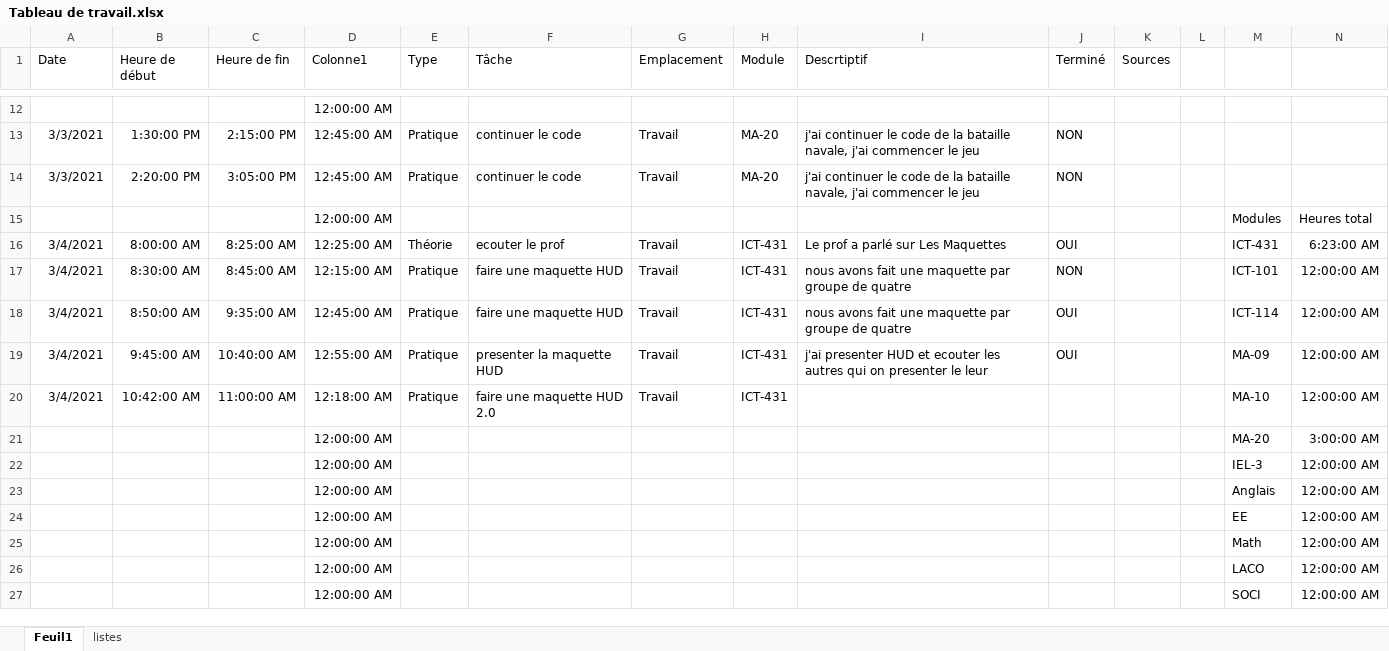
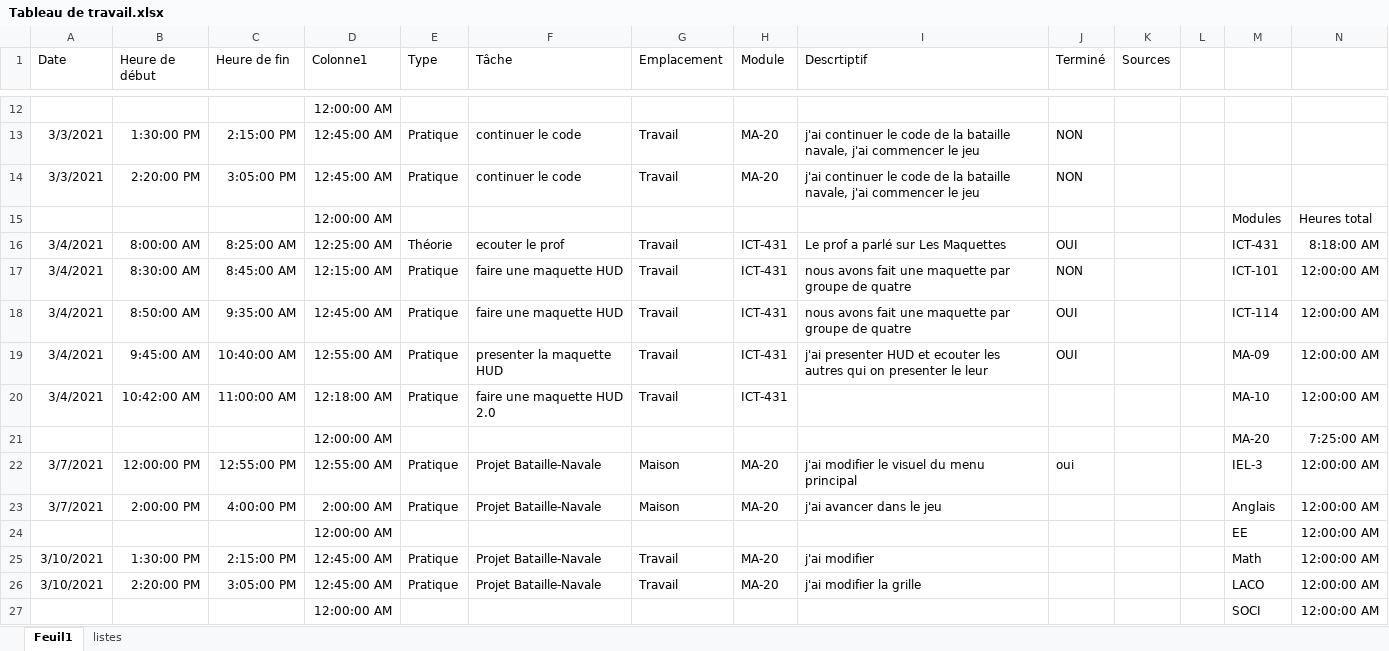
Before and after one commit to Josh-su/Bataille-Navale, an Excel workbook: Documents/Tableau de travail.xlsx, sheet Feuil1, drawn as a sheet; only a part is shown, gaps mark what is left out; values as stored, in another font and other column widths than the file's, no borders; table styles not drawn; removed rows and columns are numbered as before the commit, all else as after; the diff covers the shown part only; the diff names each change by its address in the sheet, - before the commit and + after, or states it on an @@ line.

Commit message:
MENU+GRILLE
Visuel modifier

```diff
--- a/Documents/Tableau de travail.xlsx (sheet Feuil1)
+++ b/Documents/Tableau de travail.xlsx (sheet Feuil1)
-N16: 6:23:00 AM
+N16: 8:18:00 AM
-N21: 3:00:00 AM
+N21: 7:25:00 AM
-row 22:  |  |  | 12:00:00 AM |  |  |  |  |  |  |  |  | IEL-3 | 12:00:00 AM
-row 23:  |  |  | 12:00:00 AM |  |  |  |  |  |  |  |  | Anglais | 12:00:00 AM
+row 22: 3/7/2021 | 12:00:00 PM | 12:55:00 PM | 12:55:00 AM | Pratique | Projet Bataille-Navale | Maison | MA-20 | j'ai modifier le visuel du menu principal | oui |  |  | IEL-3 | 12:00:00 AM
+row 23: 3/7/2021 | 2:00:00 PM | 4:00:00 PM | 2:00:00 AM | Pratique | Projet Bataille-Navale | Maison | MA-20 | j'ai avancer dans le jeu |  |  |  | Anglais | 12:00:00 AM
-row 25:  |  |  | 12:00:00 AM |  |  |  |  |  |  |  |  | Math | 12:00:00 AM
-row 26:  |  |  | 12:00:00 AM |  |  |  |  |  |  |  |  | LACO | 12:00:00 AM
+row 25: 3/10/2021 | 1:30:00 PM | 2:15:00 PM | 12:45:00 AM | Pratique | Projet Bataille-Navale | Travail | MA-20 | j'ai modifier |  |  |  | Math | 12:00:00 AM
+row 26: 3/10/2021 | 2:20:00 PM | 3:05:00 PM | 12:45:00 AM | Pratique | Projet Bataille-Navale | Travail | MA-20 | j'ai modifier la grille |  |  |  | LACO | 12:00:00 AM
```
Also changed, not shown: 21 added rows, 1 removed row and 1 edited cell elsewhere in this sheet, 6 other files.
